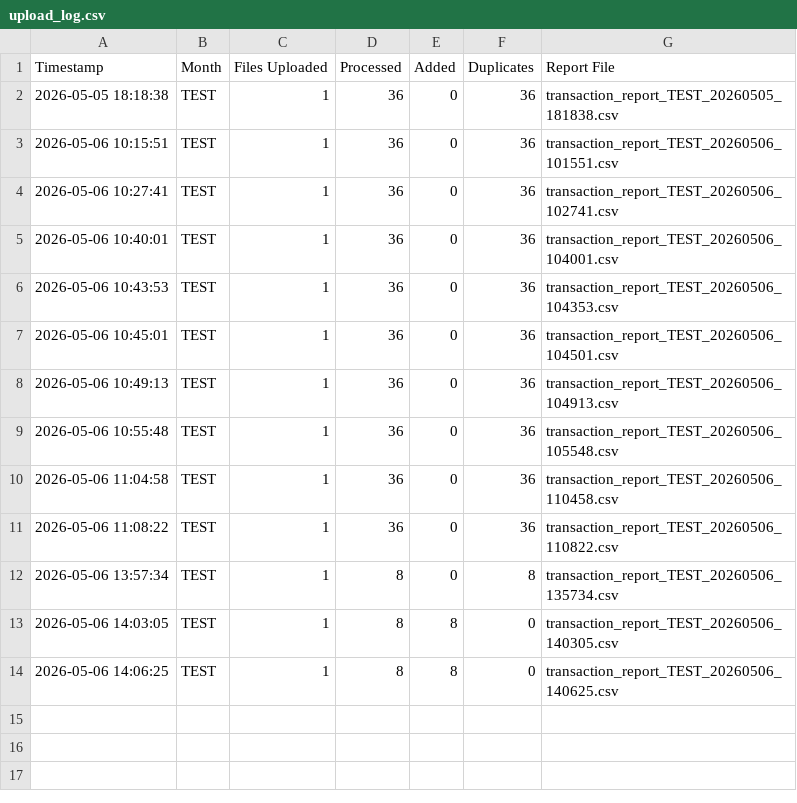
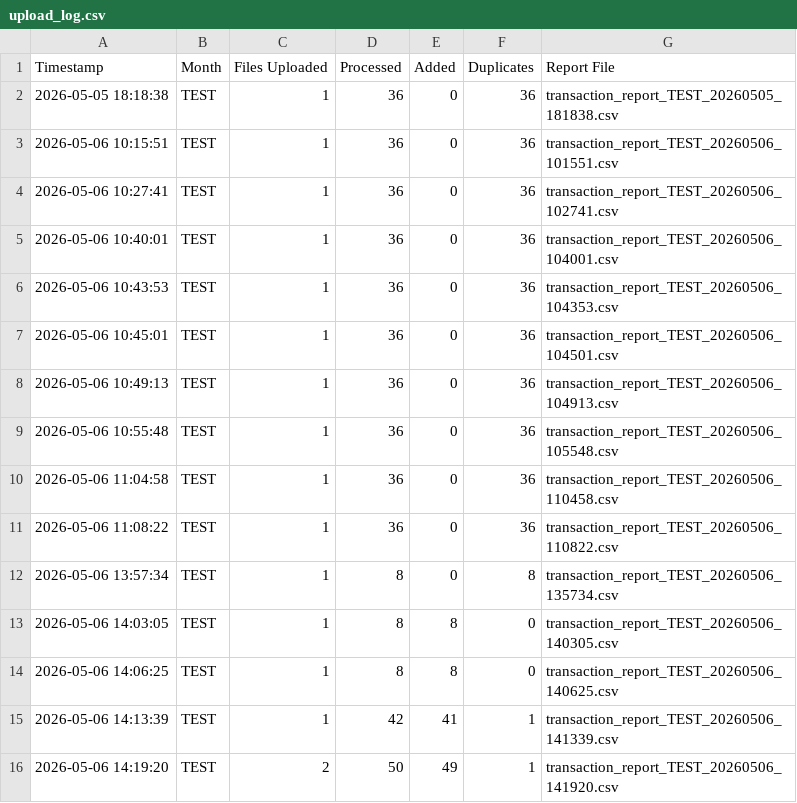
Before and after one commit to RJPrioleau/cloud-transaction-app, a CSV file: logs/upload_log.csv, drawn as a sheet.

```diff
--- a/logs/upload_log.csv
+++ b/logs/upload_log.csv
@@ -14 +14,3 @@ Timestamp,Month,Files Uploaded,Processed,Added,Duplicates,Report File
 2026-05-06 14:06:25,TEST,1,8,8,0,transaction_report_TEST_20260506_140625.csv
+2026-05-06 14:13:39,TEST,1,42,41,1,transaction_report_TEST_20260506_141339.csv
+2026-05-06 14:19:20,TEST,2,50,49,1,transaction_report_TEST_20260506_141920.csv
```
Also changed, not shown: 3 other files.
